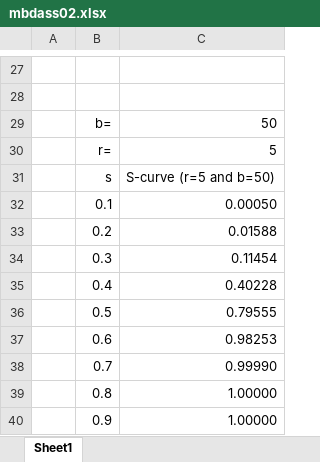
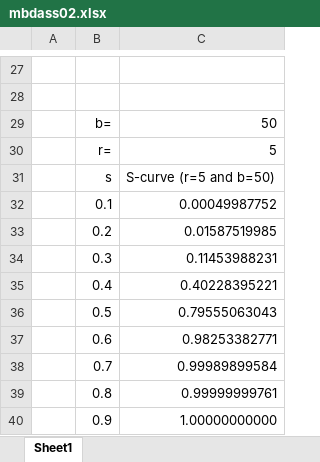
Before and after one commit to emilylu123/mining_bid_data, an Excel workbook: MBD_A2_package/mbdass02.xlsx, sheet Sheet1, drawn as a sheet; only a part is shown, gaps mark what is left out; values as stored, in another font and other column widths than the file's, no borders; charts and pictures not drawn; the diff covers the shown part only; the diff names each change by its address in the sheet, - before the commit and + after, or states it on an @@ line.

```diff
--- a/MBD_A2_package/mbdass02.xlsx (sheet Sheet1)
+++ b/MBD_A2_package/mbdass02.xlsx (sheet Sheet1)
-C32: 0.00050
+C32: 0.00049987752
-C33: 0.01588
+C33: 0.01587519985
-C34: 0.11454
+C34: 0.11453988231
-C35: 0.40228
+C35: 0.40228395221
-C36: 0.79555
+C36: 0.79555063043
-C37: 0.98253
+C37: 0.98253382771
-C38: 0.99990
+C38: 0.99989899584
-C39: 1.00000
+C39: 0.99999999761
-C40: 1.00000
+C40: 1.00000000000
```
Also changed, not shown: 18 edited cells elsewhere in this sheet, charts or pictures, 4 other files.
